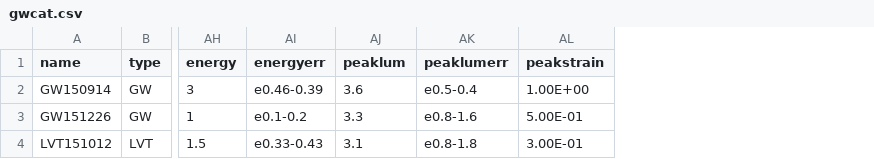
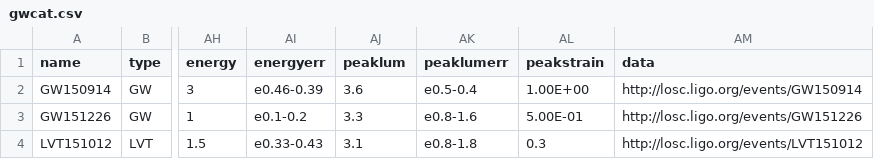
Before and after one commit to chrisnorth/plotgw, a CSV file: csv/gwcat.csv, drawn as a sheet; only a part is shown, gaps mark what is left out; the diff names each change by its address in the sheet, - before the commit and + after, or states it on an @@ line.

```diff
--- a/csv/gwcat.csv
+++ b/csv/gwcat.csv
+column AM (data), rows 2-4: http://losc.ligo.org/events/GW150914 | http://losc.ligo.org/events/GW151226 | http://losc.ligo.org/events/LVT151012
-AL4 (peakstrain): 3.00E-01
+AL4 (peakstrain): 0.3
```
Also changed, not shown: 2 other files.
